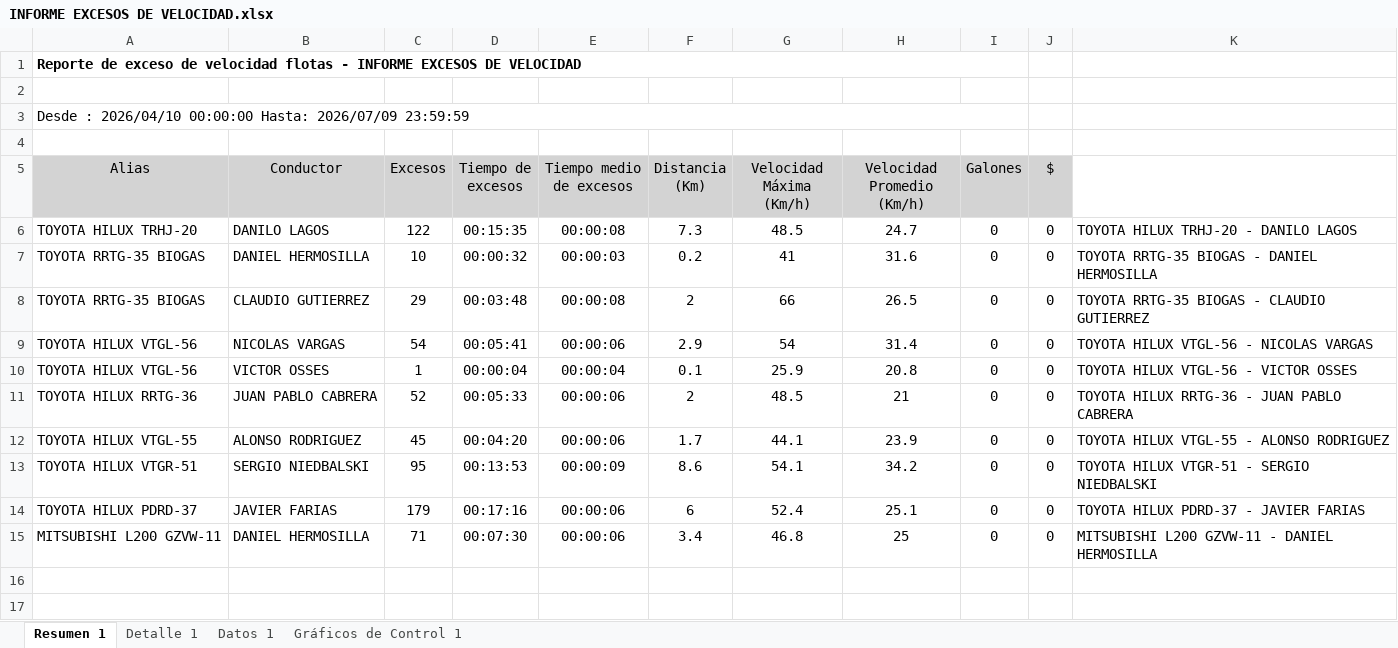
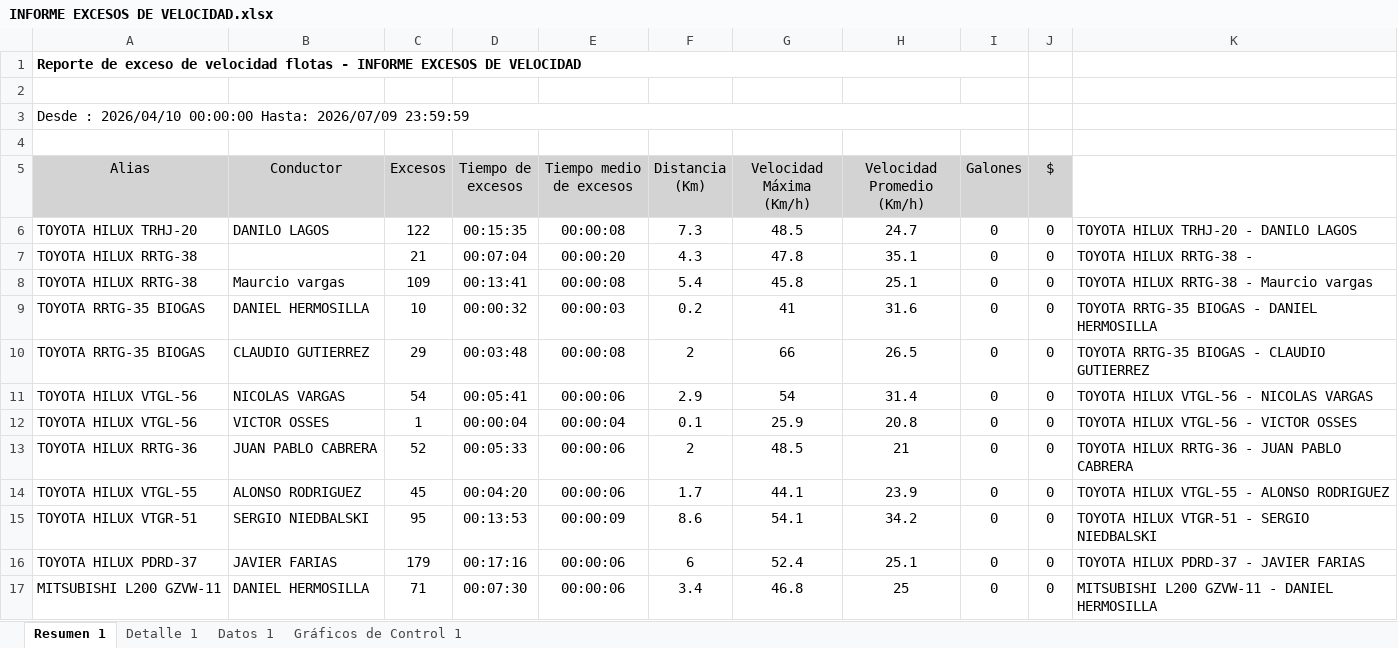
Before and after one commit to WurfelSPA/tracklink-santamarta, an Excel workbook: INFORME EXCESOS DE VELOCIDAD.xlsx, sheet Resumen 1, drawn as a sheet; values as stored, in another font and other column widths than the file's, no borders; table styles not drawn; the diff names each change by its address in the sheet, - before the commit and + after, or states it on an @@ line.

```diff
--- a/INFORME EXCESOS DE VELOCIDAD.xlsx (sheet Resumen 1)
+++ b/INFORME EXCESOS DE VELOCIDAD.xlsx (sheet Resumen 1)
+row 7: TOYOTA HILUX RRTG-38 |  | 21 | 00:07:04 | 00:00:20 | 4.3 | 47.8 | 35.1 | 0 | 0 | TOYOTA HILUX RRTG-38 -
+row 8: TOYOTA HILUX RRTG-38 | Maurcio vargas | 109 | 00:13:41 | 00:00:08 | 5.4 | 45.8 | 25.1 | 0 | 0 | TOYOTA HILUX RRTG-38 - Maurcio vargas
```
Also changed, not shown: sheet Detalle 1, sheet Datos 1, charts or pictures.
